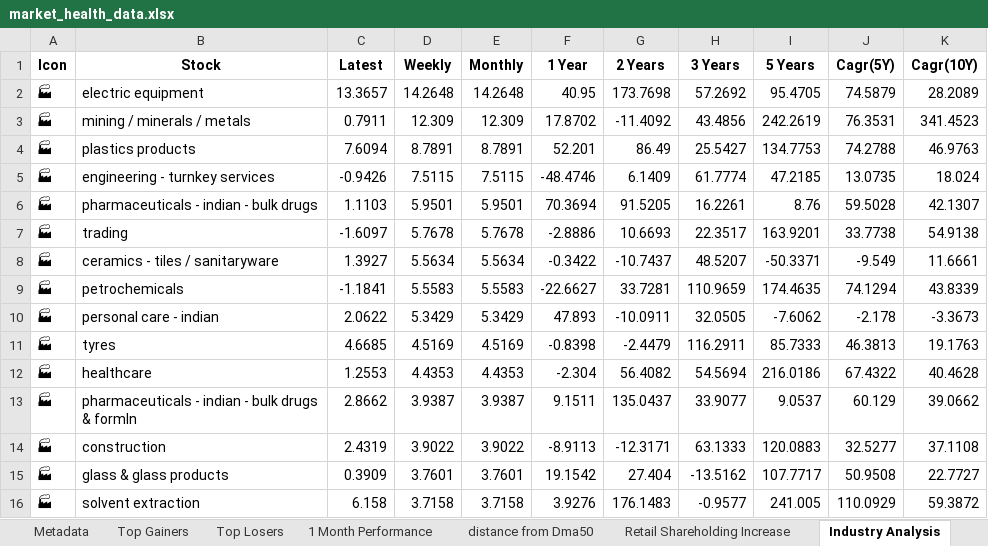
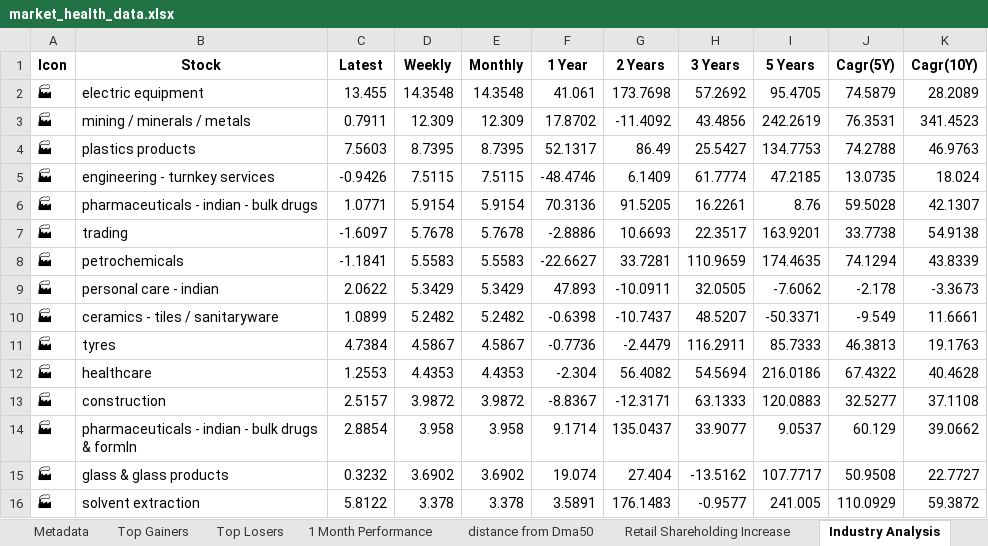
Before and after one commit to twyvernss/market-health-data, an Excel workbook: market_health_data.xlsx, sheet Industry Analysis, drawn as a sheet; only a part is shown; values as stored, in another font and other column widths than the file's, no borders; removed rows and columns are numbered as before the commit, all else as after; the diff covers the shown part only; the diff names each change by its address in the sheet, - before the commit and + after, or states it on an @@ line.

```diff
--- a/market_health_data.xlsx (sheet Industry Analysis)
+++ b/market_health_data.xlsx (sheet Industry Analysis)
-C2 (Latest): 13.3657
+C2 (Latest): 13.455
-D2 (Weekly): 14.2648
+D2 (Weekly): 14.3548
-E2 (Monthly): 14.2648
+E2 (Monthly): 14.3548
-F2 (1 Year): 40.95
+F2 (1 Year): 41.061
-C4 (Latest): 7.6094
+C4 (Latest): 7.5603
-D4 (Weekly): 8.7891
+D4 (Weekly): 8.7395
-E4 (Monthly): 8.7891
+E4 (Monthly): 8.7395
-F4 (1 Year): 52.201
+F4 (1 Year): 52.1317
-C6 (Latest): 1.1103
+C6 (Latest): 1.0771
-D6 (Weekly): 5.9501
+D6 (Weekly): 5.9154
-E6 (Monthly): 5.9501
+E6 (Monthly): 5.9154
-F6 (1 Year): 70.3694
+F6 (1 Year): 70.3136
-row 8: 🏭 | ceramics - tiles / sanitaryware | 1.3927 | 5.5634 | 5.5634 | -0.3422 | -10.7437 | 48.5207 | -50.3371 | -9.549 | 11.6661
+row 10: 🏭 | ceramics - tiles / sanitaryware | 1.0899 | 5.2482 | 5.2482 | -0.6398 | -10.7437 | 48.5207 | -50.3371 | -9.549 | 11.6661
-C11 (Latest): 4.6685
+C11 (Latest): 4.7384
-D11 (Weekly): 4.5169
+D11 (Weekly): 4.5867
-E11 (Monthly): 4.5169
+E11 (Monthly): 4.5867
-F11 (1 Year): -0.8398
+F11 (1 Year): -0.7736
-row 13: 🏭 | pharmaceuticals - indian - bulk drugs & formln | 2.8662 | 3.9387 | 3.9387 | 9.1511 | 135.0437 | 33.9077 | 9.0537 | 60.129 | 39.0662
-C13 (Latest): 2.4319
+C13 (Latest): 2.5157
-D13 (Weekly): 3.9022
+D13 (Weekly): 3.9872
-E13 (Monthly): 3.9022
+E13 (Monthly): 3.9872
-F13 (1 Year): -8.9113
+F13 (1 Year): -8.8367
+row 14: 🏭 | pharmaceuticals - indian - bulk drugs & formln | 2.8854 | 3.958 | 3.958 | 9.1714 | 135.0437 | 33.9077 | 9.0537 | 60.129 | 39.0662
-C15 (Latest): 0.3909
+C15 (Latest): 0.3232
-D15 (Weekly): 3.7601
+D15 (Weekly): 3.6902
-E15 (Monthly): 3.7601
+E15 (Monthly): 3.6902
-F15 (1 Year): 19.1542
+F15 (1 Year): 19.074
-C16 (Latest): 6.158
+C16 (Latest): 5.8122
-D16 (Weekly): 3.7158
+D16 (Weekly): 3.378
-E16 (Monthly): 3.7158
+E16 (Monthly): 3.378
-F16 (1 Year): 3.9276
+F16 (1 Year): 3.5891
```
Also changed, not shown: 13 added rows, 13 removed rows and 95 edited cells elsewhere in this sheet, sheet Top Losers, sheet Top Gainers, sheet 2 Week Return, sheet 1 Month Performance, sheet 1 Year Return, sheet Stock List, 2 more sheets.
